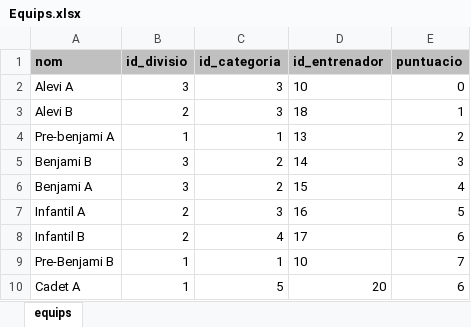
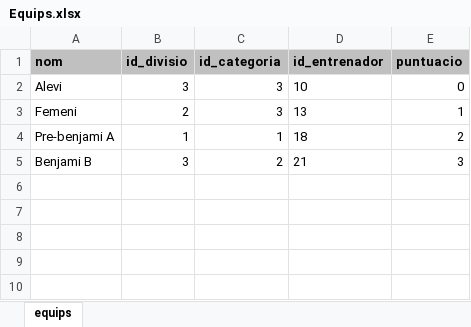
Before and after one commit to recarens/Futadmin, an Excel workbook: Gsport/Gsport/FitxersImport/Equips.xlsx, sheet equips, drawn as a sheet; values as stored, in another font and other column widths than the file's, no borders; the diff names each change by its address in the sheet, - before the commit and + after, or states it on an @@ line.

```diff
--- a/Gsport/Gsport/FitxersImport/Equips.xlsx (sheet equips)
+++ b/Gsport/Gsport/FitxersImport/Equips.xlsx (sheet equips)
-A2 (nom): Alevi A
+A2 (nom): Alevi
-A3 (nom): Alevi B
+A3 (nom): Femeni
-D3 (id_entrenador): 18
+D3 (id_entrenador): 13
-D4 (id_entrenador): 13
+D4 (id_entrenador): 18
-D5 (id_entrenador): 14
+D5 (id_entrenador): 21
-row 6: Benjami A | 3 | 2 | 15 | 4
-row 7: Infantil A | 2 | 3 | 16 | 5
-row 8: Infantil B | 2 | 4 | 17 | 6
-row 9: Pre-Benjami B | 1 | 1 | 10 | 7
-row 10: Cadet A | 1 | 5 | 20 | 6
```
Also changed, not shown: Gsport/Gsport/FitxersImport/Jugadors.xlsx, Gsport/Gsport/FitxersImport/Partits.xlsx, 8 other files.
